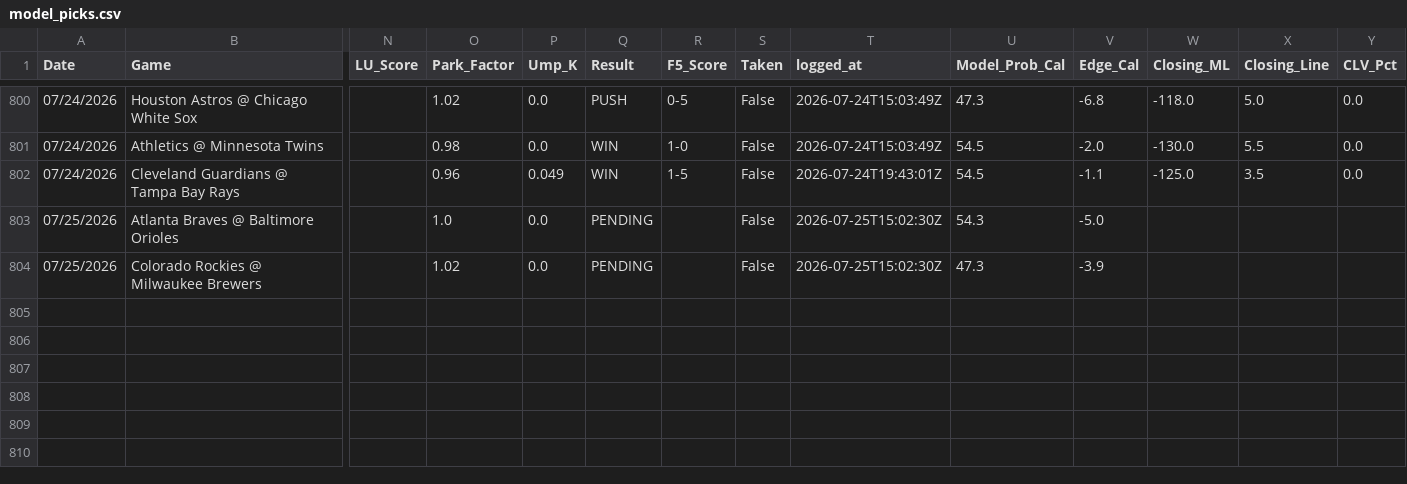
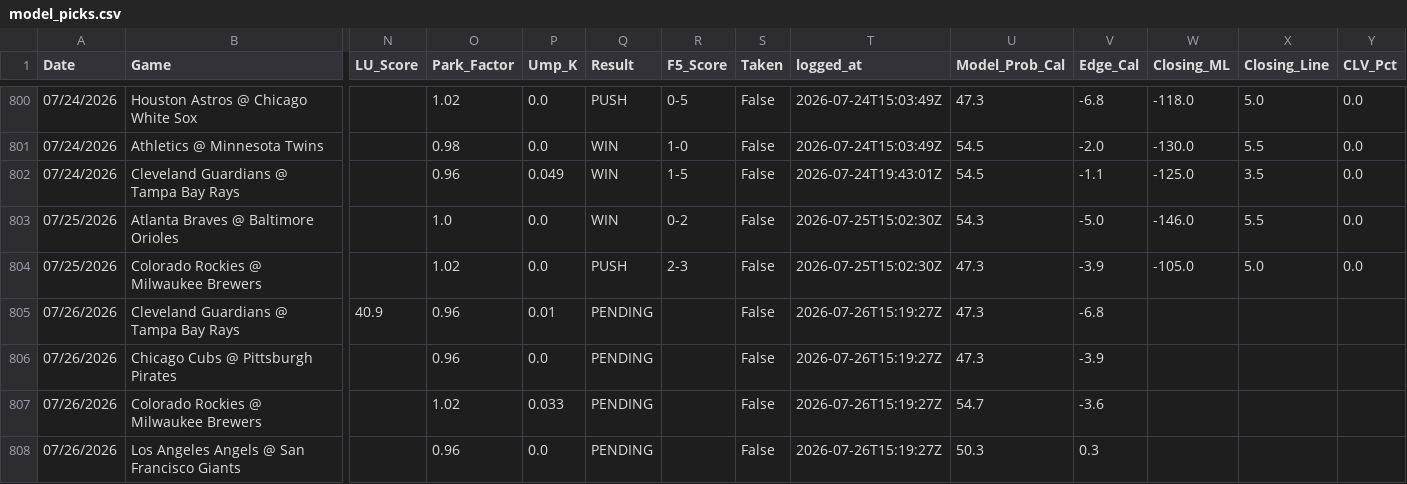
Before and after one commit to reesesetzer-pro/mlb-f5-model, a CSV file: model_picks.csv, drawn as a sheet; only a part is shown, gaps mark what is left out; rows hold the shown columns only; the diff names each change by its address in the sheet, - before the commit and + after, or states it on an @@ line.

Commit message:
picks: sync 2026-07-26

```diff
--- a/model_picks.csv
+++ b/model_picks.csv
-Q803 (Result): PENDING
+Q803 (Result): WIN
-R803 (F5_Score): (empty)
+R803 (F5_Score): 0-2
-W803 (Closing_ML): (empty)
+W803 (Closing_ML): -146.0
-X803 (Closing_Line): (empty)
+X803 (Closing_Line): 5.5
-Y803:Y804 (CLV_Pct): (empty)
+Y803:Y804 (CLV_Pct): 0.0
-Q804 (Result): PENDING
+Q804 (Result): PUSH
-R804 (F5_Score): (empty)
+R804 (F5_Score): 2-3
-W804 (Closing_ML): (empty)
+W804 (Closing_ML): -105.0
-X804 (Closing_Line): (empty)
+X804 (Closing_Line): 5.0
+row 805: 07/26/2026 | Cleveland Guardians @ Tampa Bay Rays | 40.9 | 0.96 | 0.01 | PENDING |  | False | 2026-07-26T15:19:27Z | 47.3 | -6.8
+row 806: 07/26/2026 | Chicago Cubs @ Pittsburgh Pirates |  | 0.96 | 0.0 | PENDING |  | False | 2026-07-26T15:19:27Z | 47.3 | -3.9
+row 807: 07/26/2026 | Colorado Rockies @ Milwaukee Brewers |  | 1.02 | 0.033 | PENDING |  | False | 2026-07-26T15:19:27Z | 54.7 | -3.6
+row 808: 07/26/2026 | Los Angeles Angels @ San Francisco Giants |  | 0.96 | 0.0 | PENDING |  | False | 2026-07-26T15:19:27Z | 50.3 | 0.3
```
